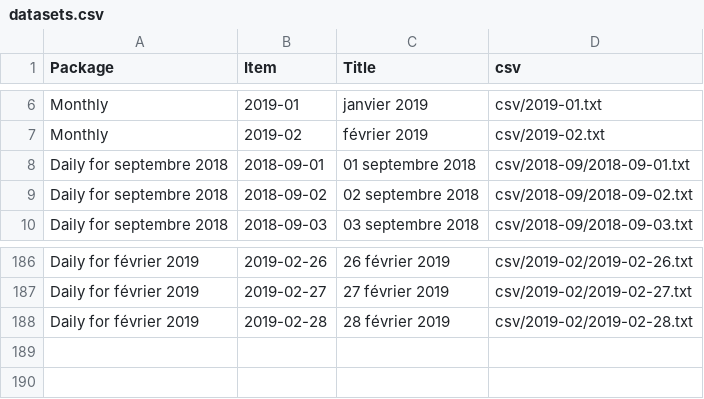
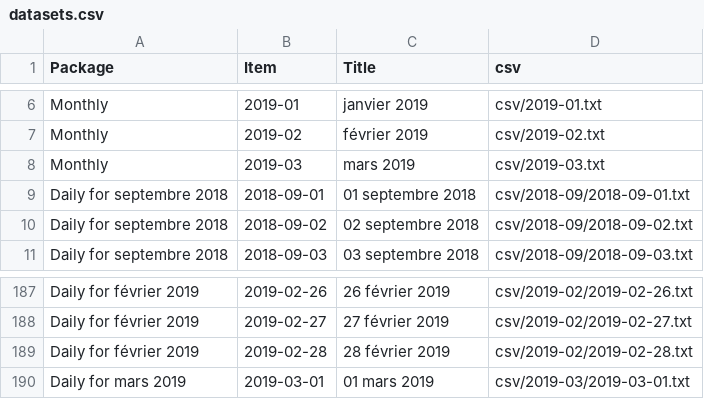
Before and after one commit to jsreynaud/jsreynaud.github.io, a CSV file: datasets.csv, drawn as a sheet; only a part is shown, gaps mark what is left out; the diff names each change by its address in the sheet, - before the commit and + after, or states it on an @@ line.

```diff
--- a/datasets.csv
+++ b/datasets.csv
+row 8: Monthly | 2019-03 | mars 2019 | csv/2019-03.txt
+row 190: Daily for mars 2019 | 2019-03-01 | 01 mars 2019 | csv/2019-03/2019-03-01.txt
```
Also changed, not shown: 5 other files.
